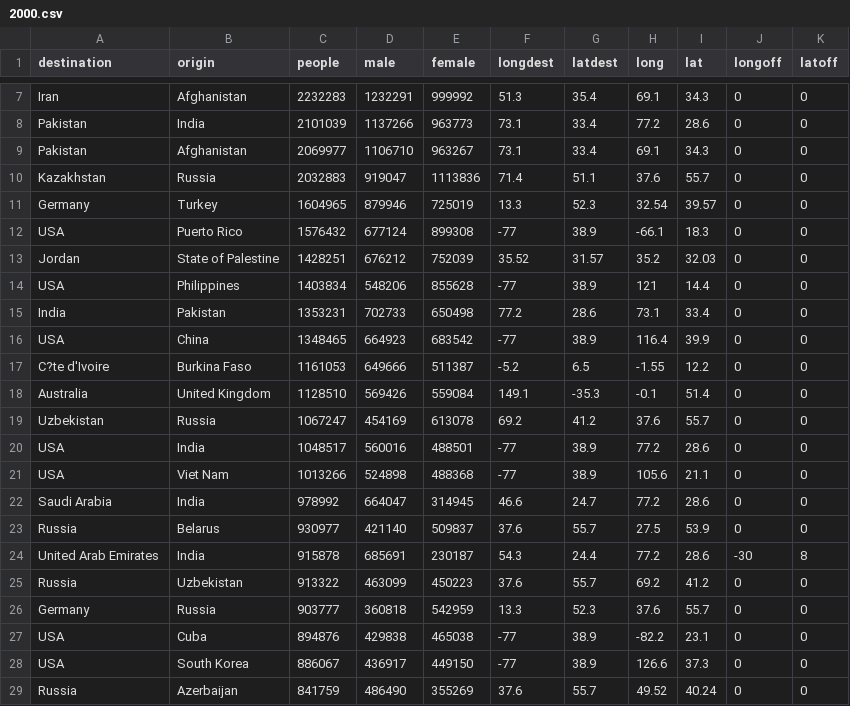
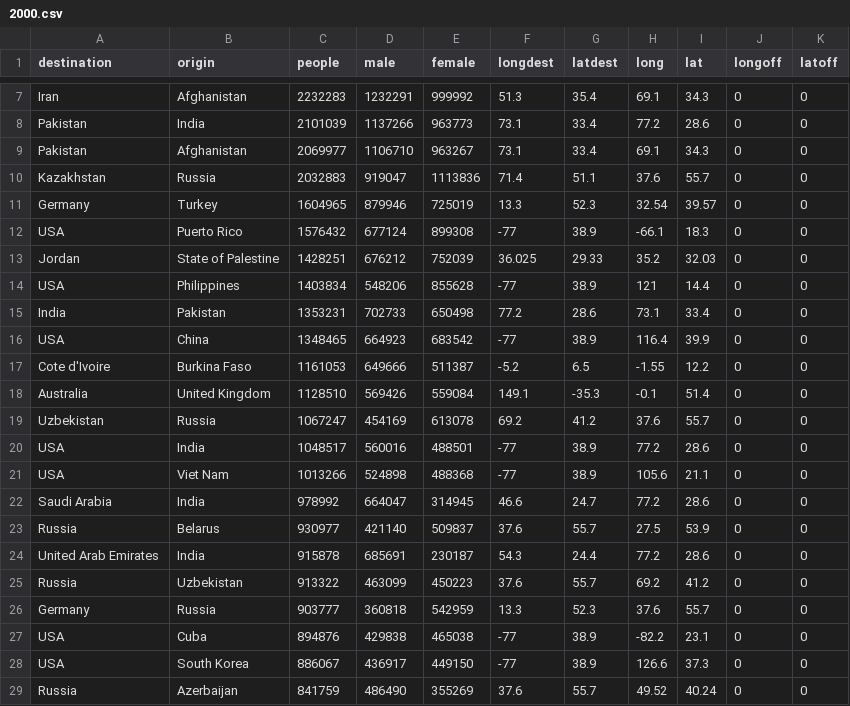
Before and after one commit to ZoraLian/D3.js_Project, a CSV file: 2000.csv, drawn as a sheet; only a part is shown, gaps mark what is left out.

```diff
--- a/2000.csv
+++ b/2000.csv
@@ -12,3 +12,3 @@ Germany,Turkey,1604965,879946,725019,13.3,52.3,32.54,39.57,0,0
 USA,Puerto Rico,1576432,677124,899308,-77,38.9,-66.1,18.3,0,0
-Jordan,State of Palestine,1428251,676212,752039,35.52,31.57,35.2,32.03,0,0
+Jordan,State of Palestine,1428251,676212,752039,36.025,29.33,35.2,32.03,0,0
 USA,Philippines,1403834,548206,855628,-77,38.9,121,14.4,0,0
@@ -16,3 +16,3 @@ India,Pakistan,1353231,702733,650498,77.2,28.6,73.1,33.4,0,0
 USA,China,1348465,664923,683542,-77,38.9,116.4,39.9,0,0
-C?te d'Ivoire,Burkina Faso,1161053,649666,511387,-5.2,6.5,-1.55,12.2,0,0
+Cote d'Ivoire,Burkina Faso,1161053,649666,511387,-5.2,6.5,-1.55,12.2,0,0
 Australia,United Kingdom,1128510,569426,559084,149.1,-35.3,-0.1,51.4,0,0
@@ -23,3 +23,3 @@ Saudi Arabia,India,978992,664047,314945,46.6,24.7,77.2,28.6,0,0
 Russia,Belarus,930977,421140,509837,37.6,55.7,27.5,53.9,0,0
-United Arab Emirates,India,915878,685691,230187,54.3,24.4,77.2,28.6,-30,8
+United Arab Emirates,India,915878,685691,230187,54.3,24.4,77.2,28.6,0,0
 Russia,Uzbekistan,913322,463099,450223,37.6,55.7,69.2,41.2,0,0
```
Also changed, not shown: 1990.csv, 1995.csv, 4 other files.
